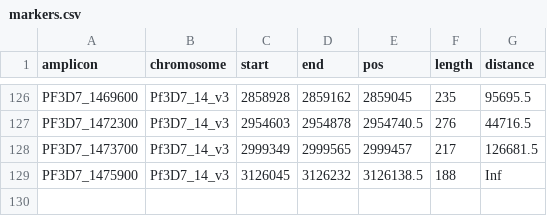
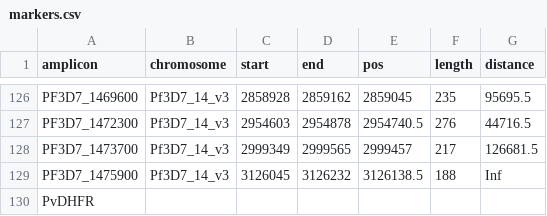
Before and after one commit to Paulonvnv/MHap-Analysis, a CSV file: docs/reference/Pfal_3D7/markers.csv, drawn as a sheet; only a part is shown, gaps mark what is left out; the diff names each change by its address in the sheet, - before the commit and + after, or states it on an @@ line.

```diff
--- a/docs/reference/Pfal_3D7/markers.csv
+++ b/docs/reference/Pfal_3D7/markers.csv
+row 130: PvDHFR
```
Also changed, not shown: docs/data/Pfal_example/Pfal_metadata.csv, docs/reference/Pfal_3D7/drugR_alleles.csv, 42 other files.
